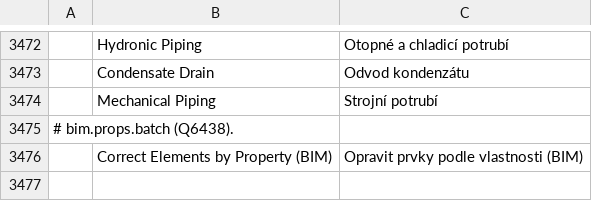
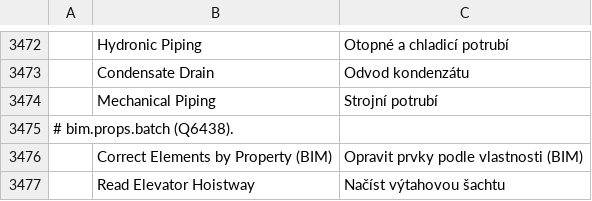
Before and after one commit to AICodeForgedev/cadaddy, a TSV file: crates/ui-egui/src/i18n/cs.tsv, drawn as a sheet; only a part is shown, gaps mark what is left out; the diff names each change by its address in the sheet, - before the commit and + after, or states it on an @@ line.

```diff
--- a/crates/ui-egui/src/i18n/cs.tsv
+++ b/crates/ui-egui/src/i18n/cs.tsv
+row 3477:  | Read Elevator Hoistway | Načíst výtahovou šachtu
```
Also changed, not shown: crates/ui-egui/src/i18n/ar.tsv, crates/ui-egui/src/i18n/fr.tsv, 9 other files.
